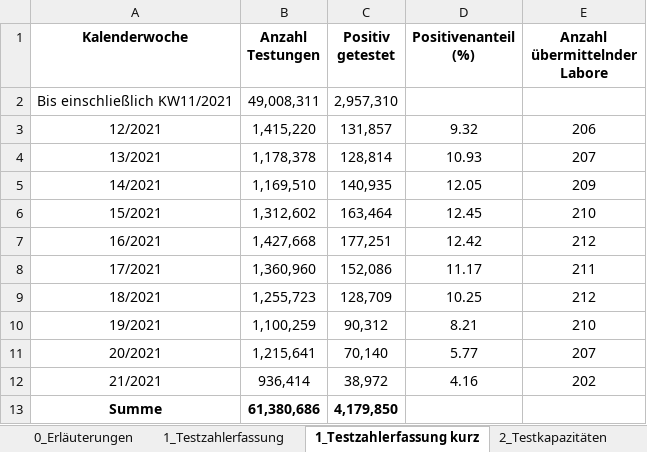
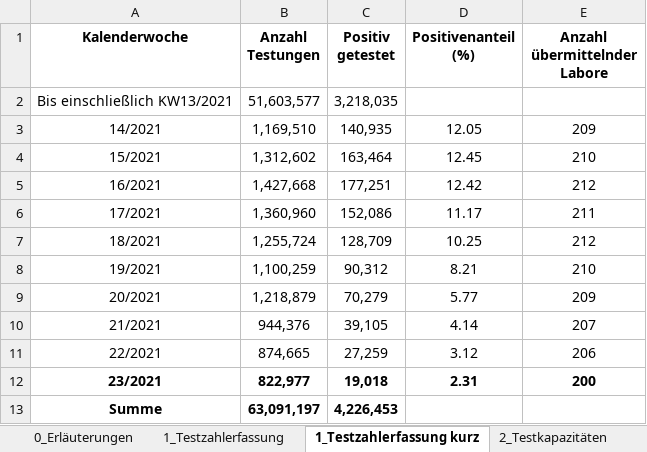
Before and after one commit to GarunWindtotem/Auswertung_Covid_19, an Excel workbook: input/Testzahlen-gesamt.xlsx, sheet 1_Testzahlerfassung kurz, drawn as a sheet; values as stored, in another font and other column widths than the file's, no borders; removed rows and columns are numbered as before the commit, all else as after; the diff names each change by its address in the sheet, - before the commit and + after, or states it on an @@ line.

```diff
--- a/input/Testzahlen-gesamt.xlsx (sheet 1_Testzahlerfassung kurz)
+++ b/input/Testzahlen-gesamt.xlsx (sheet 1_Testzahlerfassung kurz)
-row 2: Bis einschließlich KW11/2021 | 49,008,311 | 2,957,310
-row 3: 12/2021 | 1,415,220 | 131,857 | 9.32 | 206
-row 4: 13/2021 | 1,178,378 | 128,814 | 10.93 | 207
+row 2: Bis einschließlich KW13/2021 | 51,603,577 | 3,218,035
-B7 (Anzahl Testungen): 1,255,723
+B7 (Anzahl Testungen): 1,255,724
-B9 (Anzahl Testungen): 1,215,641
+B9 (Anzahl Testungen): 1,218,879
-C9 (Positiv getestet): 70,140
+C9 (Positiv getestet): 70,279
-E9 (Anzahl übermittelnder Labore): 207
+E9 (Anzahl übermittelnder Labore): 209
-B10 (Anzahl Testungen): 936,414
+B10 (Anzahl Testungen): 944,376
-C10 (Positiv getestet): 38,972
+C10 (Positiv getestet): 39,105
-D10 (Positivenanteil (%)): 4.16
+D10 (Positivenanteil (%)): 4.14
-E10 (Anzahl übermittelnder Labore): 202
+E10 (Anzahl übermittelnder Labore): 207
+row 11: 22/2021 | 874,665 | 27,259 | 3.12 | 206
+row 12: 23/2021 | 822,977 | 19,018 | 2.31 | 200
-B13 (Anzahl Testungen): 61,380,686
+B13 (Anzahl Testungen): 63,091,197
-C13 (Positiv getestet): 4,179,850
+C13 (Positiv getestet): 4,226,453
```
Also changed, not shown: sheet 2_Testkapazitäten kurz, sheet 1_Testzahlerfassung, sheet 2_Testkapazitäten, sheet 3_Probenrückstau, sheet 0_Erläuterungen, charts or pictures, input/Impfquotenmonitoring.xlsx, 57 other files.
